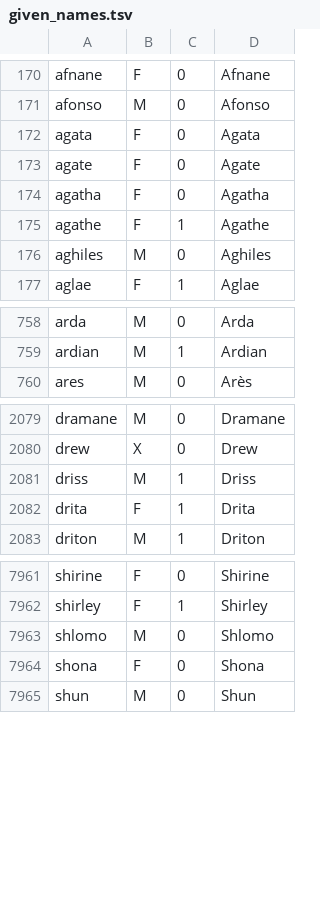
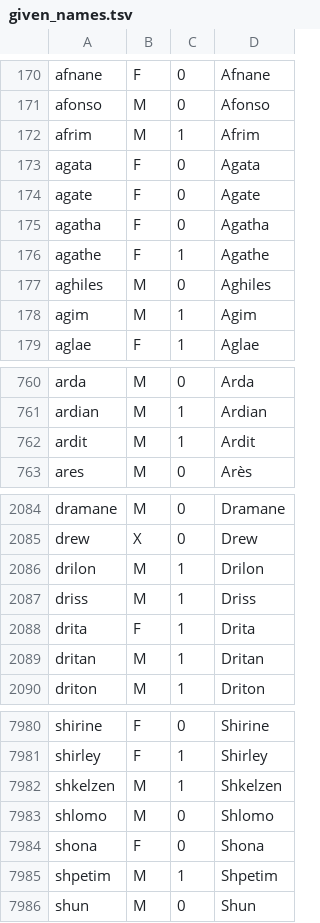
Before and after one commit to DevLeadHunter/devleadhunter, a TSV file: api/services/decision_maker/given_names.tsv, drawn as a sheet; only a part is shown, gaps mark what is left out; the diff covers the shown part only.

```diff
--- a/api/services/decision_maker/given_names.tsv
+++ b/api/services/decision_maker/given_names.tsv
@@ -171,2 +171,3 @@ afnane	F	0	Afnane
 afonso	M	0	Afonso
+afrim	M	1	Afrim
 agata	F	0	Agata
@@ -176,2 +177,3 @@ agathe	F	1	Agathe
 aghiles	M	0	Aghiles
+agim	M	1	Agim
 aglae	F	1	Aglae
@@ -759,2 +761,3 @@ arda	M	0	Arda
 ardian	M	1	Ardian
+ardit	M	1	Ardit
 ares	M	0	Arès
@@ -2080,4 +2085,6 @@ dramane	M	0	Dramane
 drew	X	0	Drew
+drilon	M	1	Drilon
 driss	M	1	Driss
 drita	F	1	Drita
+dritan	M	1	Dritan
 driton	M	1	Driton
@@ -7962,4 +7981,6 @@ shirine	F	0	Shirine
 shirley	F	1	Shirley
+shkelzen	M	1	Shkelzen
 shlomo	M	0	Shlomo
 shona	F	0	Shona
+shpetim	M	1	Shpetim
 shun	M	0	Shun
```
Also changed, not shown: 17 added rows elsewhere in this file, 8 other files.
